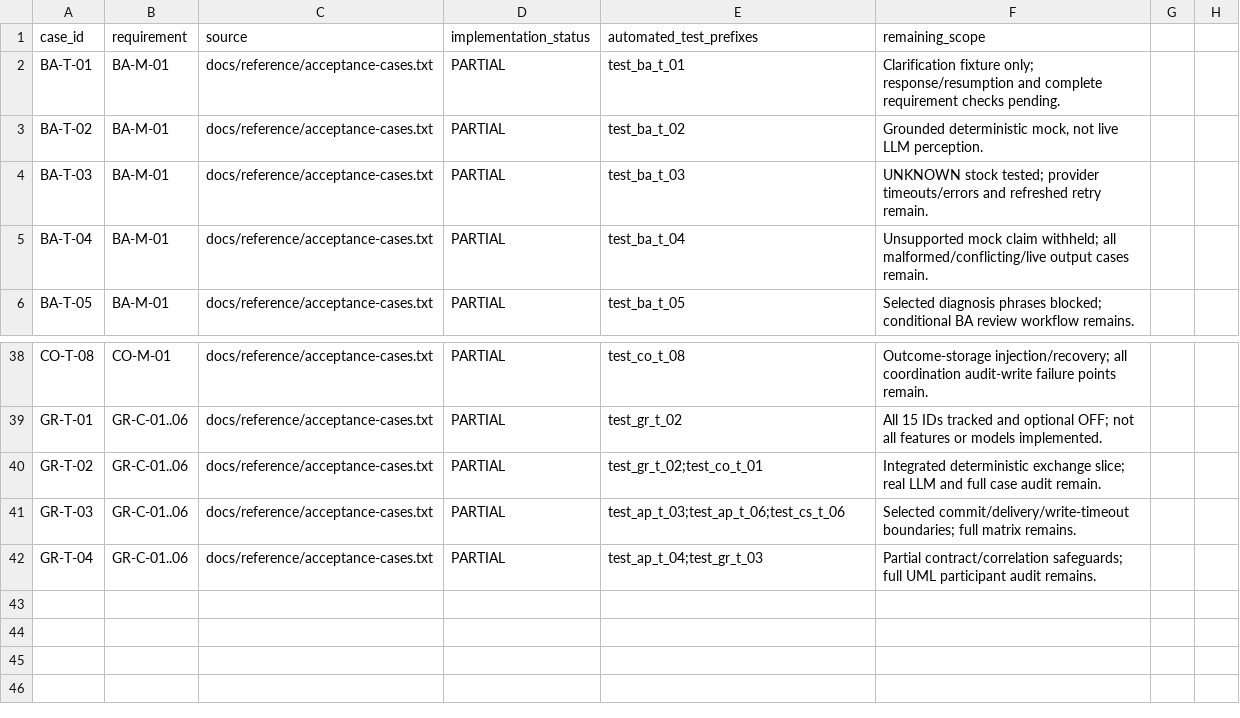
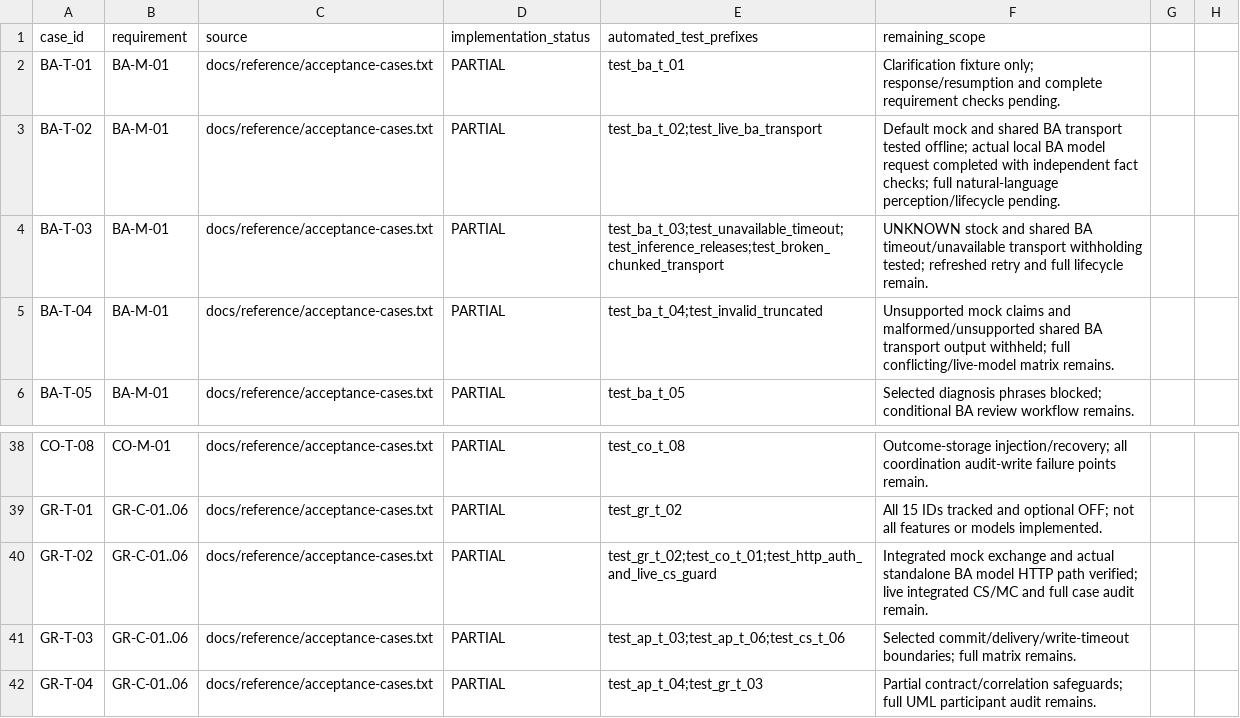
Before and after one commit to dyangwong/elec5620-group6-beauty-company, a CSV file: docs/traceability.csv, drawn as a sheet; only a part is shown, gaps mark what is left out.

Commit message:
KAN-15 [GR-INT-02] Add verified local BA adapter and Windows runtime tooling (#8)
Add opt-in standalone BA Strata transport, independent catalogue/fact validation, truthful incomplete failures, capability labels and Windows lifecycle tooling. Preserve deterministic mocks and CS/AP integration; MC remains mock and CS intent/live handoff remains unconnected.

Validation: 84 offline tests; provenance and JavaScript checks; actual Windows browser/model BA path, CS/AP once-only flow, 26 serial real calls with idle/model restart and unavailable-provider persistence. English/Chinese evidence records include remaining acceptance and RAM limits.

Danny explicitly authorised this merge using the documented own-PR review exception on 25 October 2026. No non-author Approve is claimed. Required Python 3.9/3.13 CI passed for exact head 660c7e453709254cf9e8f6c5999f761342fa4b15; no unresolved review threads. No teammate PR, protection setting or Jira state is changed by this merge.

AI-assisted implementation, documentation and local review. KAN-15 remains broader than this verified BA phase; no Done claim.

```diff
--- a/docs/traceability.csv
+++ b/docs/traceability.csv
@@ -2,5 +2,5 @@ case_id,requirement,source,implementation_status,automated_test_prefixes,remaini
 BA-T-01,BA-M-01,docs/reference/acceptance-cases.txt,PARTIAL,test_ba_t_01,Clarification fixture only; response/resumption and complete requirement checks pending.
-BA-T-02,BA-M-01,docs/reference/acceptance-cases.txt,PARTIAL,test_ba_t_02,"Grounded deterministic mock, not live LLM perception."
-BA-T-03,BA-M-01,docs/reference/acceptance-cases.txt,PARTIAL,test_ba_t_03,UNKNOWN stock tested; provider timeouts/errors and refreshed retry remain.
-BA-T-04,BA-M-01,docs/reference/acceptance-cases.txt,PARTIAL,test_ba_t_04,Unsupported mock claim withheld; all malformed/conflicting/live output cases remain.
+BA-T-02,BA-M-01,docs/reference/acceptance-cases.txt,PARTIAL,test_ba_t_02;test_live_ba_transport,"Default mock and shared BA transport tested offline; actual local BA model request completed with independent fact checks; full natural-language perception/lifecycle pending."
+BA-T-03,BA-M-01,docs/reference/acceptance-cases.txt,PARTIAL,test_ba_t_03;test_unavailable_timeout;test_inference_releases;test_broken_chunked_transport,UNKNOWN stock and shared BA timeout/unavailable transport withholding tested; refreshed retry and full lifecycle remain.
+BA-T-04,BA-M-01,docs/reference/acceptance-cases.txt,PARTIAL,test_ba_t_04;test_invalid_truncated,Unsupported mock claims and malformed/unsupported shared BA transport output withheld; full conflicting/live-model matrix remains.
 BA-T-05,BA-M-01,docs/reference/acceptance-cases.txt,PARTIAL,test_ba_t_05,Selected diagnosis phrases blocked; conditional BA review workflow remains.
@@ -39,3 +39,3 @@ CO-T-08,CO-M-01,docs/reference/acceptance-cases.txt,PARTIAL,test_co_t_08,Outcome
 GR-T-01,GR-C-01..06,docs/reference/acceptance-cases.txt,PARTIAL,test_gr_t_02,All 15 IDs tracked and optional OFF; not all features or models implemented.
-GR-T-02,GR-C-01..06,docs/reference/acceptance-cases.txt,PARTIAL,test_gr_t_02;test_co_t_01,Integrated deterministic exchange slice; real LLM and full case audit remain.
+GR-T-02,GR-C-01..06,docs/reference/acceptance-cases.txt,PARTIAL,test_gr_t_02;test_co_t_01;test_http_auth_and_live_cs_guard,Integrated mock exchange and actual standalone BA model HTTP path verified; live integrated CS/MC and full case audit remain.
 GR-T-03,GR-C-01..06,docs/reference/acceptance-cases.txt,PARTIAL,test_ap_t_03;test_ap_t_06;test_cs_t_06,Selected commit/delivery/write-timeout boundaries; full matrix remains.
```
Also changed, not shown: 40 other files.
